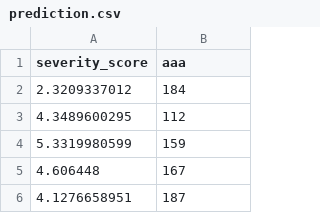
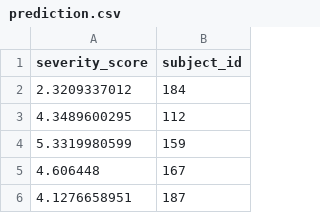
Before and after one commit to zzheng18/Hackathon-Summer-2020, a CSV file: prediction/prediction.csv, drawn as a sheet; only a part is shown.

Commit message:
Update prediction.csv

```diff
--- a/prediction/prediction.csv
+++ b/prediction/prediction.csv
@@ -1,2 +1,2 @@
-severity_score,aaa
+"severity_score","subject_id"
 2.3209337012,184
```
